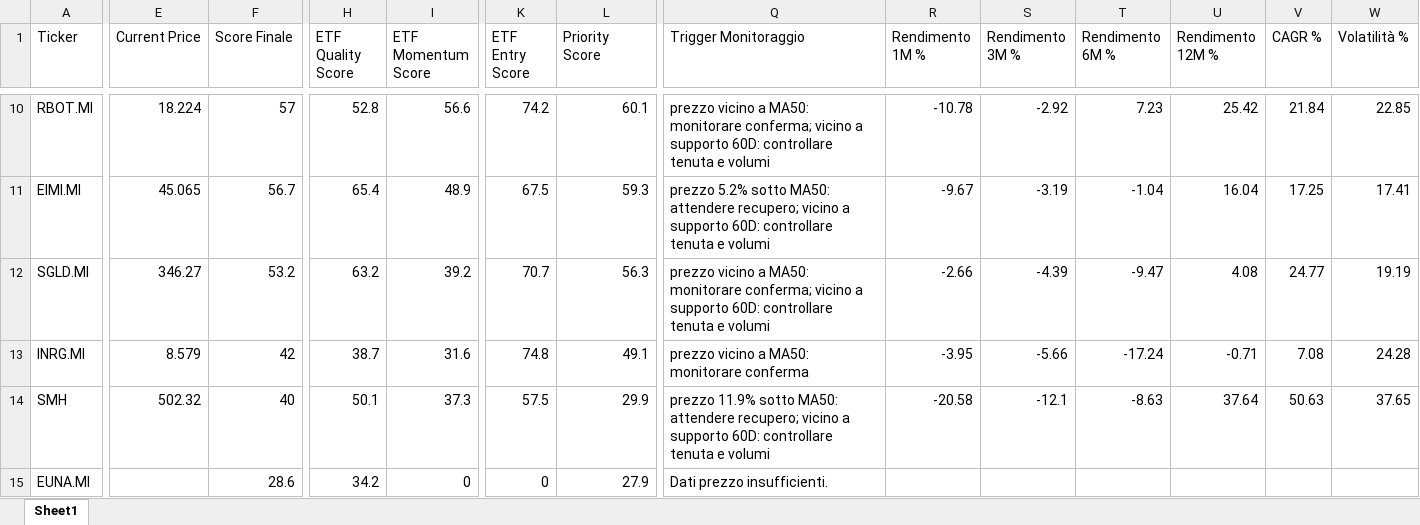
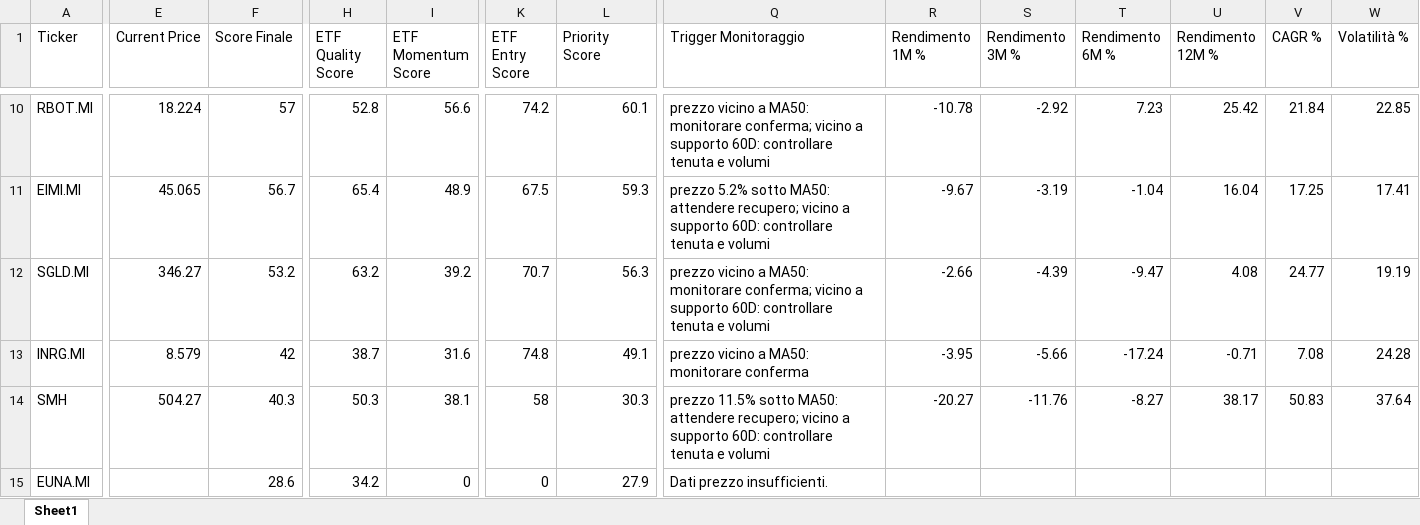
Before and after one commit to mirkomazzacuva/etf-intelligence-agent, an Excel workbook: ETF_Intelligence_Agent_UPDATED.xlsx, sheet Sheet1, drawn as a sheet; only a part is shown, gaps mark what is left out; values as stored, in another font and other column widths than the file's, no borders; the diff covers the shown part only; the diff names each change by its address in the sheet, - before the commit and + after, or states it on an @@ line.

```diff
--- a/ETF_Intelligence_Agent_UPDATED.xlsx (sheet Sheet1)
+++ b/ETF_Intelligence_Agent_UPDATED.xlsx (sheet Sheet1)
-E14 (Current Price): 502.32
+E14 (Current Price): 504.27
-F14 (Score Finale): 40
+F14 (Score Finale): 40.3
-H14 (ETF Quality Score): 50.1
+H14 (ETF Quality Score): 50.3
-I14 (ETF Momentum Score): 37.3
+I14 (ETF Momentum Score): 38.1
-K14 (ETF Entry Score): 57.5
+K14 (ETF Entry Score): 58
-L14 (Priority Score): 29.9
+L14 (Priority Score): 30.3
-Q14 (Trigger Monitoraggio): prezzo 11.9% sotto MA50:…
+Q14 (Trigger Monitoraggio): prezzo 11.5% sotto MA50:…
-R14 (Rendimento 1M %): -20.58
+R14 (Rendimento 1M %): -20.27
-S14 (Rendimento 3M %): -12.1
+S14 (Rendimento 3M %): -11.76
-T14 (Rendimento 6M %): -8.63
+T14 (Rendimento 6M %): -8.27
-U14 (Rendimento 12M %): 37.64
+U14 (Rendimento 12M %): 38.17
-V14 (CAGR %): 50.63
+V14 (CAGR %): 50.83
-W14 (Volatilità %): 37.65
+W14 (Volatilità %): 37.64
```
Also changed, not shown: 11 edited cells elsewhere in this sheet, AlphaForge_Action_Plan.xlsx, AlphaForge_Fund_Price_History.xlsx, 28 other files.
